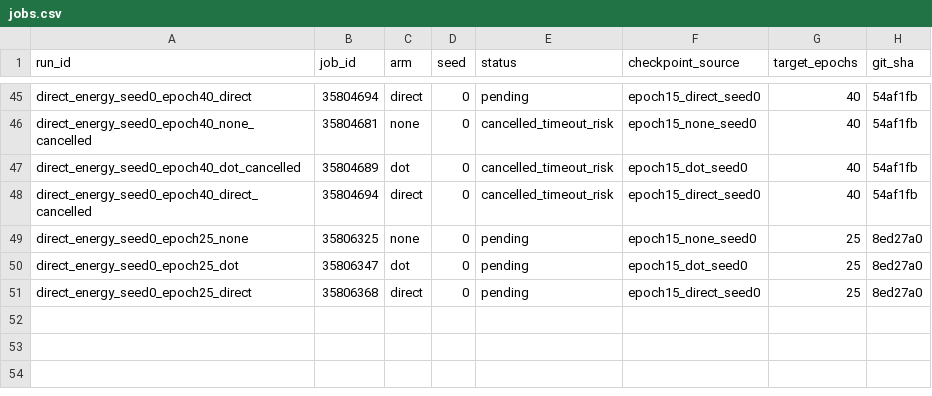
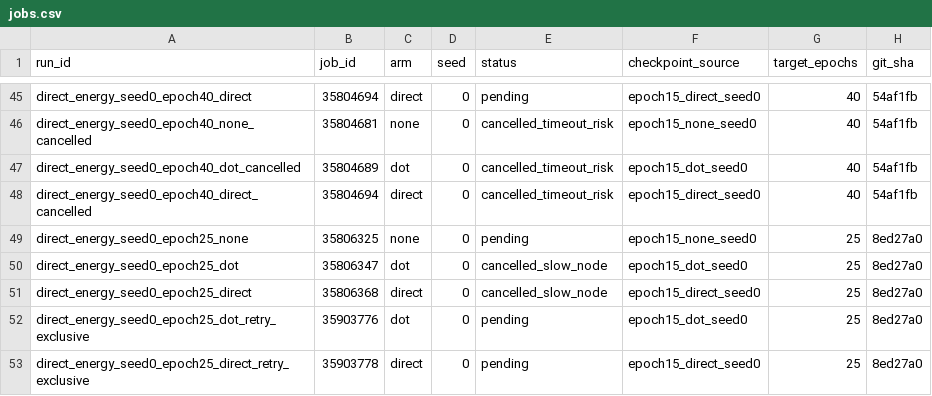
Before and after one commit to mdkrasnow/research-repo, a CSV file: projects/masked-EqM/results/direct_energy_longer_training/jobs.csv, drawn as a sheet; only a part is shown, gaps mark what is left out.

Commit message:
Retry explicit-energy epoch25 runs on exclusive nodes

```diff
--- a/projects/masked-EqM/results/direct_energy_longer_training/jobs.csv
+++ b/projects/masked-EqM/results/direct_energy_longer_training/jobs.csv
@@ -49,3 +49,5 @@ direct_energy_seed0_epoch40_direct_cancelled,35804694,direct,0,cancelled_timeout
 direct_energy_seed0_epoch25_none,35806325,none,0,pending,epoch15_none_seed0,25,8ed27a0
-direct_energy_seed0_epoch25_dot,35806347,dot,0,pending,epoch15_dot_seed0,25,8ed27a0
-direct_energy_seed0_epoch25_direct,35806368,direct,0,pending,epoch15_direct_seed0,25,8ed27a0
+direct_energy_seed0_epoch25_dot,35806347,dot,0,cancelled_slow_node,epoch15_dot_seed0,25,8ed27a0
+direct_energy_seed0_epoch25_direct,35806368,direct,0,cancelled_slow_node,epoch15_direct_seed0,25,8ed27a0
+direct_energy_seed0_epoch25_dot_retry_exclusive,35903776,dot,0,pending,epoch15_dot_seed0,25,8ed27a0
+direct_energy_seed0_epoch25_direct_retry_exclusive,35903778,direct,0,pending,epoch15_direct_seed0,25,8ed27a0
```
Also changed, not shown: 2 other files.
